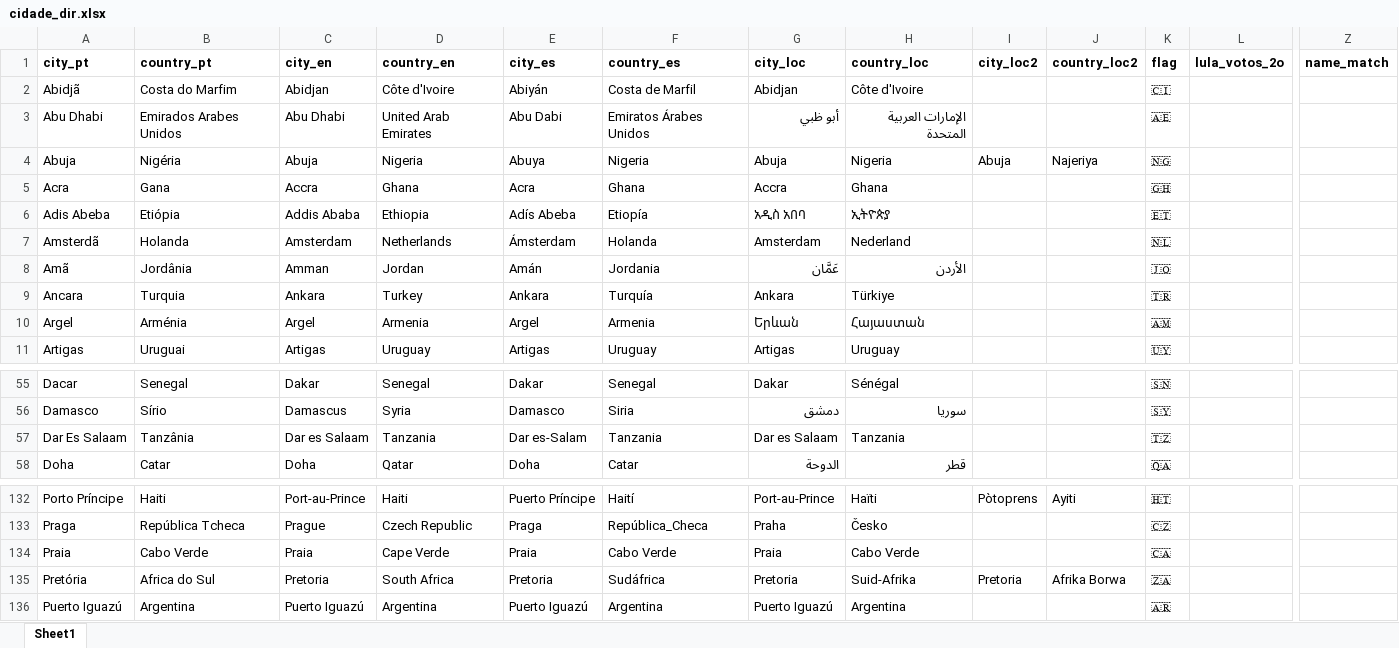
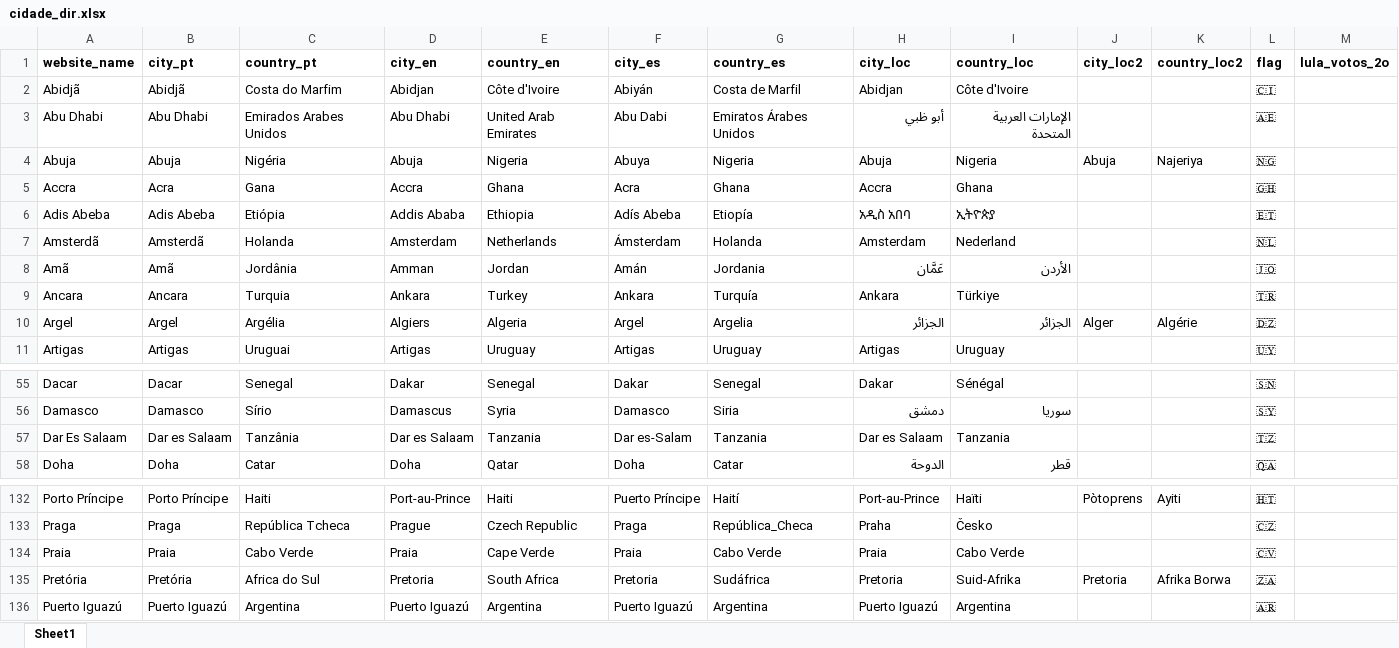
Before and after one commit to fakebenjay/brasil-eleicoes-2022-exterior, an Excel workbook: cidade_dir.xlsx, sheet Sheet1, drawn as a sheet; only a part is shown, gaps mark what is left out; values as stored, in another font and other column widths than the file's, no borders; removed rows and columns are numbered as before the commit, all else as after; the diff names each change by its address in the sheet, - before the commit and + after, or states it on an @@ line.

```diff
--- a/cidade_dir.xlsx (sheet Sheet1)
+++ b/cidade_dir.xlsx (sheet Sheet1)
+column A (website_name), rows 2-11: Abidjã | Abu Dhabi | Abuja | Accra | Adis Abeba | Amsterdã | Amã | Ancara | Argel | Artigas; rows 55-58: Dacar | Damasco | Dar Es Salaam | Doha; rows 132-136: Porto Príncipe | Praga | Praia | Pretória | Puerto Iguazú
-column Z (name_match), empty
-C10 (country_pt): Arménia
+C10 (country_pt): Argélia
-D10 (city_en): Argel
+D10 (city_en): Algiers
-E10 (country_en): Armenia
+E10 (country_en): Algeria
-G10 (country_es): Armenia
+G10 (country_es): Argelia
-H10 (city_loc): Երևան
+H10 (city_loc): الجزائر
-I10 (country_loc): Հայաստան
+I10 (country_loc): الجزائر
-J10 (city_loc2): (empty)
+J10 (city_loc2): Alger
-K10 (country_loc2): (empty)
+K10 (country_loc2): Algérie
-L10 (flag): 🇦🇲
+L10 (flag): 🇩🇿
-B57 (city_pt): Dar Es Salaam
+B57 (city_pt): Dar es Salaam
-L134 (flag): 🇨🇦
+L134 (flag): 🇨🇻
```
Also changed, not shown: 5 other files.
